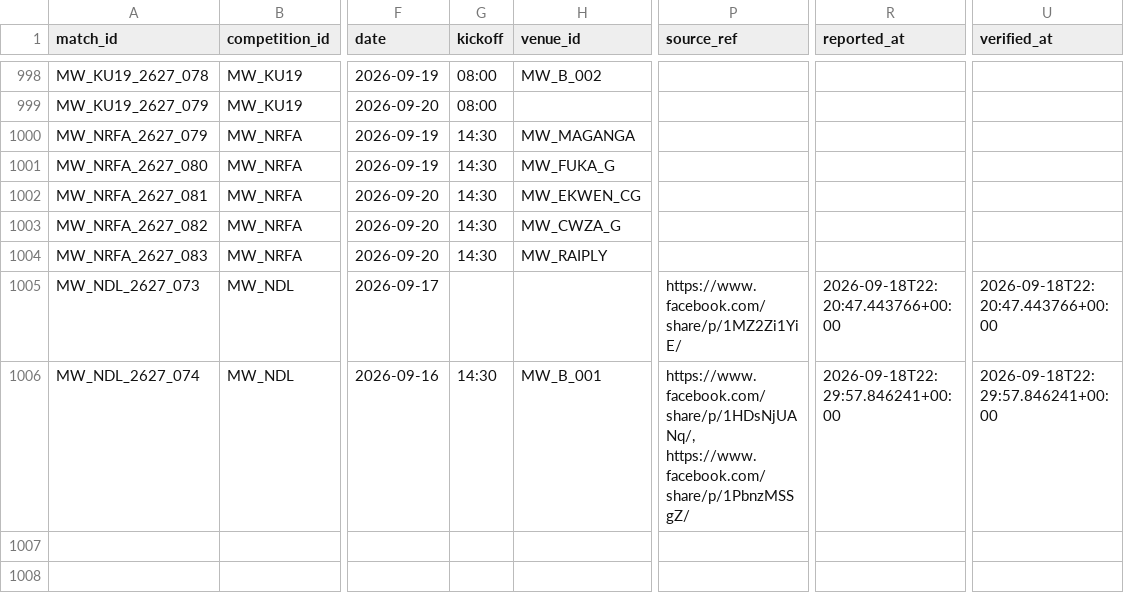
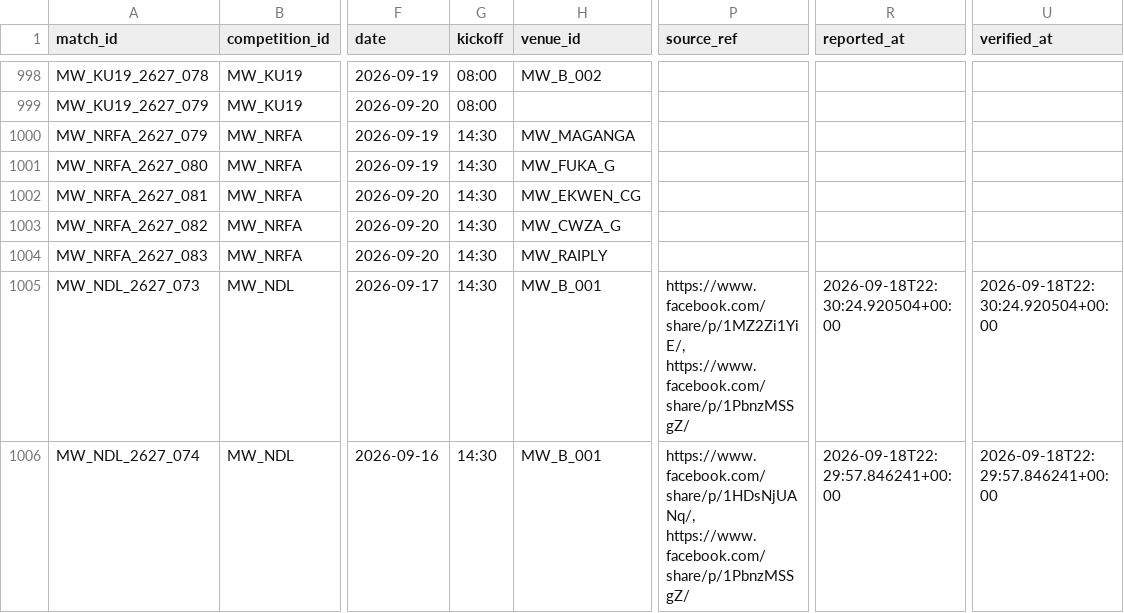
Before and after one commit to theboban5/fb-mw, a CSV file: data/canonical/matches.csv, drawn as a sheet; only a part is shown, gaps mark what is left out; the diff names each change by its address in the sheet, - before the commit and + after, or states it on an @@ line.

```diff
--- a/data/canonical/matches.csv
+++ b/data/canonical/matches.csv
-G1005 (kickoff): (empty)
+G1005 (kickoff): 14:30
-H1005 (venue_id): (empty)
+H1005 (venue_id): MW_B_001
-P1005 (source_ref): https://www.facebook.com/share/p/1MZ2Zi1YiE/
+P1005 (source_ref): https://www.facebook.com/share/p/1MZ2Zi1YiE/, https://www.facebook.com/share/p/1PbnzMSSgZ/
-R1005 (reported_at): 2026-09-18T22:20:47.443766+00:00
+R1005 (reported_at): 2026-09-18T22:30:24.920504+00:00
-U1005 (verified_at): 2026-09-18T22:20:47.443766+00:00
+U1005 (verified_at): 2026-09-18T22:30:24.920504+00:00
```
